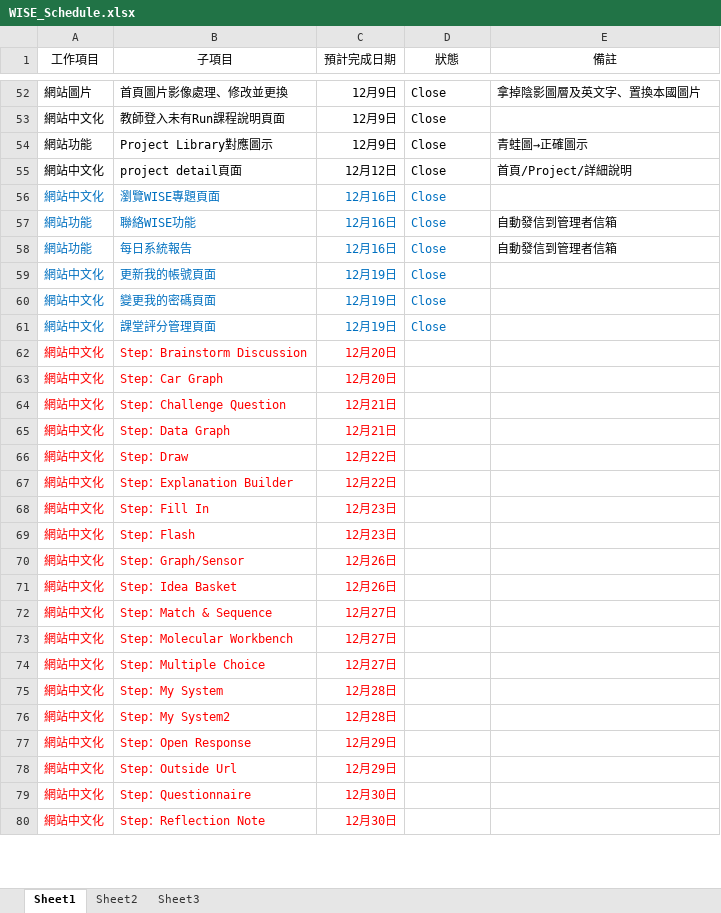
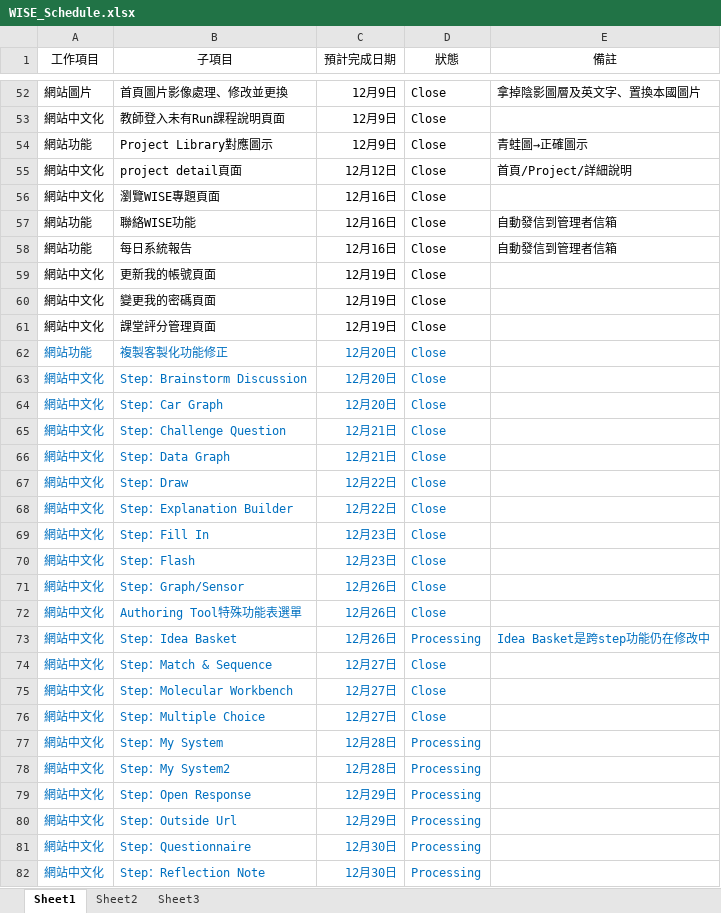
Before and after one commit to RichardHu/Status_Report, an Excel workbook: WISE_Schedule.xlsx, sheet Sheet1, drawn as a sheet; only a part is shown, gaps mark what is left out; values as stored, in another font and other column widths than the file's, no borders; addresses are those after the commit; the diff covers the shown part only; the diff names each change by its address in the sheet, - before the commit and + after, or states it on an @@ line.

Commit message:
2011/12/26

```diff
--- a/WISE_Schedule.xlsx (sheet Sheet1)
+++ b/WISE_Schedule.xlsx (sheet Sheet1)
-A56:D61 text colour: #0070C0
+A56:D61 text colour: black
+row 62: 網站功能 | 複製客製化功能修正 | 12月20日 | Close
-A63:C71 text colour: #FF0000
+A63:C71 text colour: #0070C0
-D63:D71 (狀態): (empty)
+D63:D71 (狀態): Close
+row 72: 網站中文化 | Authoring Tool特殊功能表選單 | 12月26日 | Close
-A73:C82 text colour: #FF0000
+A73:C82 text colour: #0070C0
-D73 (狀態): (empty)
+D73 (狀態): Processing
-E73 (備註): (empty)
+E73 (備註): Idea Basket是跨step功能仍在修改中
-D74:D76 (狀態): (empty)
+D74:D76 (狀態): Close
-D77:D82 (狀態): (empty)
+D77:D82 (狀態): Processing
```
Also changed, not shown: 6 edited cells and cell formats elsewhere in this sheet.
